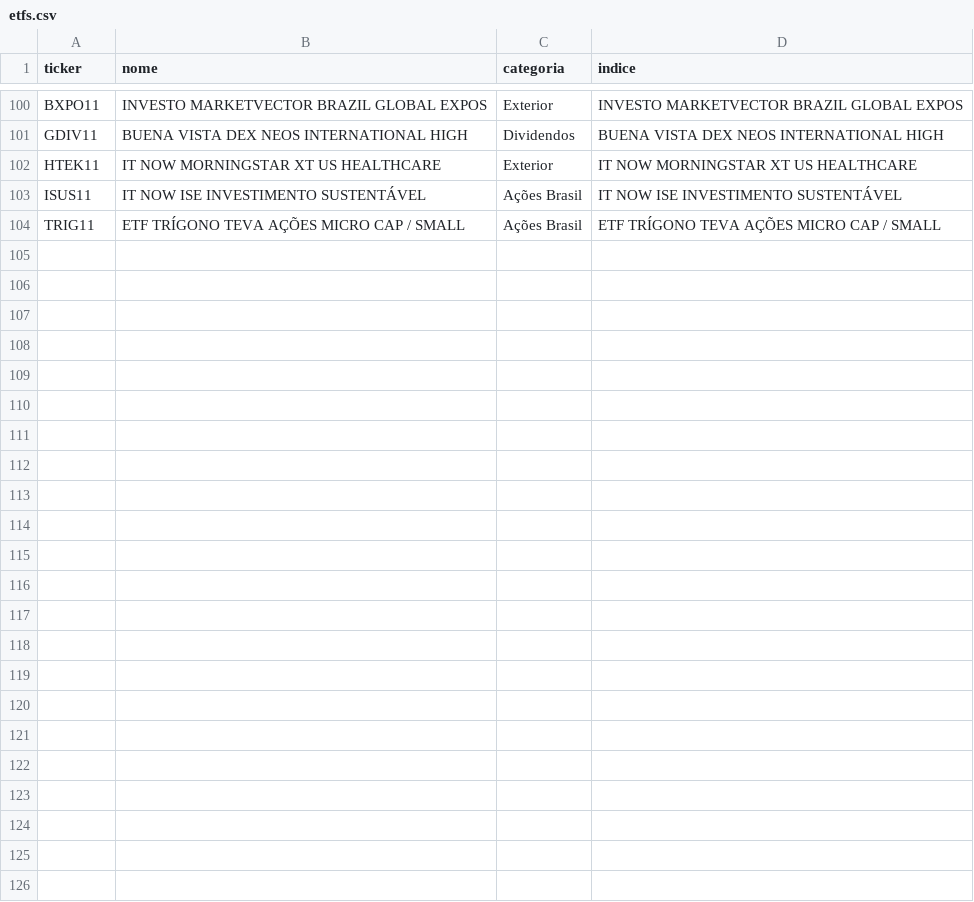
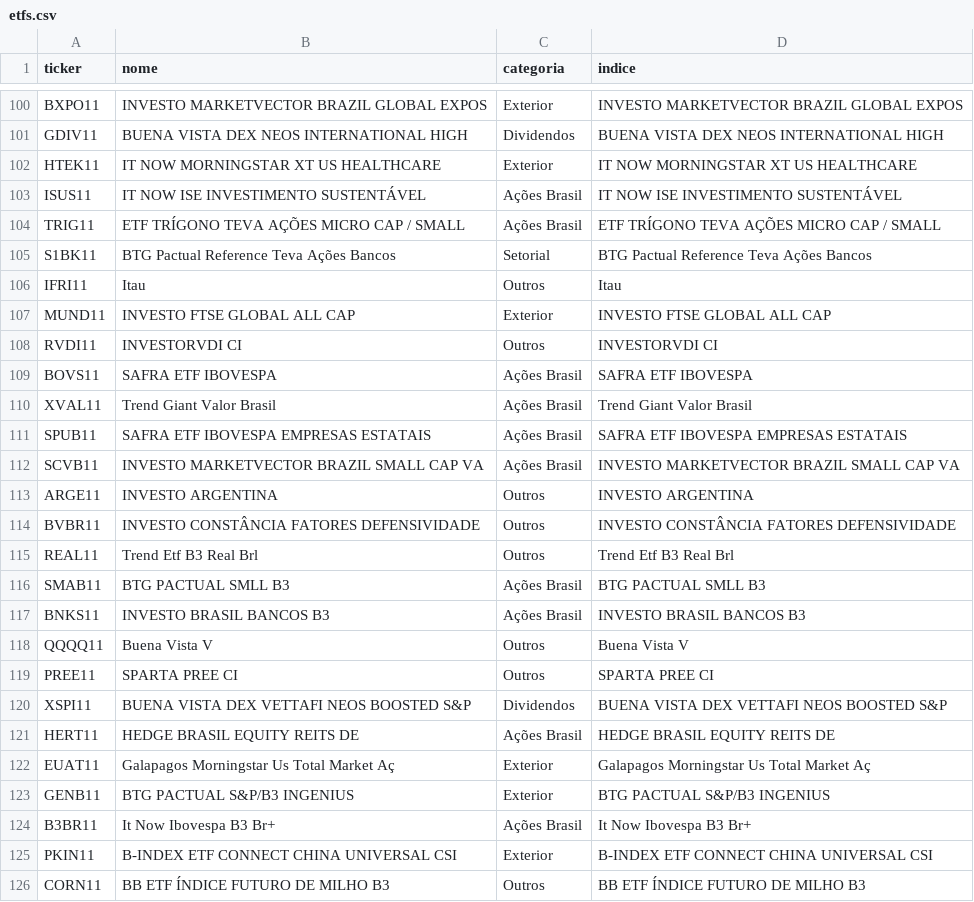
Before and after one commit to GeffMB/radar-b3, a CSV file: listas/etfs.csv, drawn as a sheet; only a part is shown, gaps mark what is left out.

```diff
--- a/listas/etfs.csv
+++ b/listas/etfs.csv
@@ -104 +104,23 @@ ISUS11;IT NOW ISE INVESTIMENTO SUSTENTÁVEL;Ações Brasil;IT NOW ISE INVESTIMEN
 TRIG11;ETF TRÍGONO TEVA AÇÕES MICRO CAP / SMALL;Ações Brasil;ETF TRÍGONO TEVA AÇÕES MICRO CAP / SMALL
+S1BK11;BTG Pactual Reference Teva Ações Bancos ;Setorial;BTG Pactual Reference Teva Ações Bancos
+IFRI11;Itau;Outros;Itau
+MUND11;INVESTO FTSE GLOBAL ALL CAP;Exterior;INVESTO FTSE GLOBAL ALL CAP
+RVDI11;INVESTORVDI CI;Outros;INVESTORVDI CI
+BOVS11;SAFRA ETF IBOVESPA;Ações Brasil;SAFRA ETF IBOVESPA
+XVAL11;Trend Giant Valor Brasil;Ações Brasil;Trend Giant Valor Brasil
+SPUB11;SAFRA ETF IBOVESPA EMPRESAS ESTATAIS;Ações Brasil;SAFRA ETF IBOVESPA EMPRESAS ESTATAIS
+SCVB11;INVESTO MARKETVECTOR BRAZIL SMALL CAP VA;Ações Brasil;INVESTO MARKETVECTOR BRAZIL SMALL CAP VA
+ARGE11;INVESTO ARGENTINA;Outros;INVESTO ARGENTINA
+BVBR11;INVESTO CONSTÂNCIA FATORES DEFENSIVIDADE;Outros;INVESTO CONSTÂNCIA FATORES DEFENSIVIDADE
+REAL11;Trend Etf B3 Real Brl;Outros;Trend Etf B3 Real Brl
+SMAB11;BTG PACTUAL SMLL B3;Ações Brasil;BTG PACTUAL SMLL B3
+BNKS11;INVESTO BRASIL BANCOS B3;Ações Brasil;INVESTO BRASIL BANCOS B3
+QQQQ11;Buena Vista V;Outros;Buena Vista V
+PREE11;SPARTA PREE CI;Outros;SPARTA PREE CI
+XSPI11;BUENA VISTA DEX VETTAFI NEOS BOOSTED S&P;Dividendos;BUENA VISTA DEX VETTAFI NEOS BOOSTED S&P
+HERT11;HEDGE BRASIL EQUITY REITS DE;Ações Brasil;HEDGE BRASIL EQUITY REITS DE
+EUAT11;Galapagos Morningstar Us Total Market Aç;Exterior;Galapagos Morningstar Us Total Market Aç
+GENB11;BTG PACTUAL S&P/B3 INGENIUS;Exterior;BTG PACTUAL S&P/B3 INGENIUS
+B3BR11;It Now Ibovespa B3 Br+;Ações Brasil;It Now Ibovespa B3 Br+
+PKIN11;B-INDEX ETF CONNECT CHINA UNIVERSAL CSI ;Exterior;B-INDEX ETF CONNECT CHINA UNIVERSAL CSI
+CORN11;BB ETF ÍNDICE FUTURO DE MILHO B3;Outros;BB ETF ÍNDICE FUTURO DE MILHO B3
```
Also changed, not shown: listas/exterior.csv, listas/fiis.csv, 2 other files.
